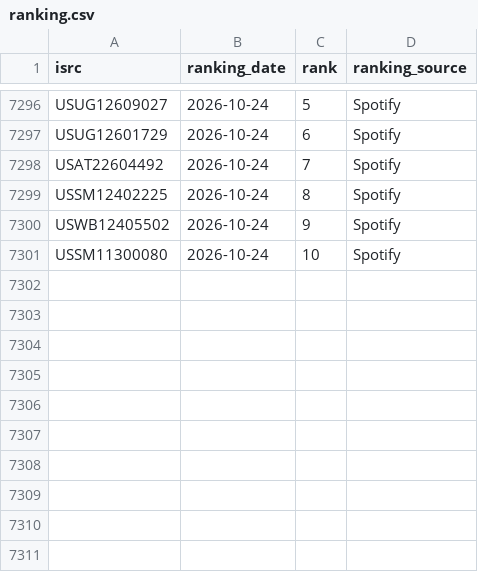
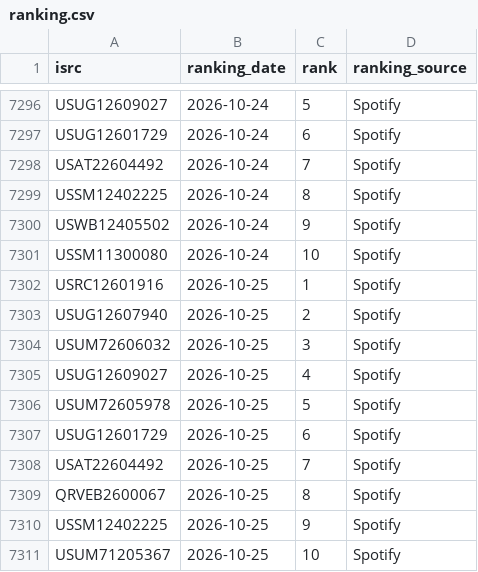
Before and after one commit to jarell-santella/daily-top-songs-etl, a CSV file: db/csv/ranking.csv, drawn as a sheet; only a part is shown, gaps mark what is left out.

Commit message:
chore(automated): add fetched daily data to csvs

```diff
--- a/db/csv/ranking.csv
+++ b/db/csv/ranking.csv
@@ -7301 +7301,11 @@
 "USSM11300080","2026-10-24","10","Spotify"
+"USRC12601916","2026-10-25","1","Spotify"
+"USUG12607940","2026-10-25","2","Spotify"
+"USUM72606032","2026-10-25","3","Spotify"
+"USUG12609027","2026-10-25","4","Spotify"
+"USUM72605978","2026-10-25","5","Spotify"
+"USUG12601729","2026-10-25","6","Spotify"
+"USAT22604492","2026-10-25","7","Spotify"
+"QRVEB2600067","2026-10-25","8","Spotify"
+"USSM12402225","2026-10-25","9","Spotify"
+"USUM71205367","2026-10-25","10","Spotify"
```
